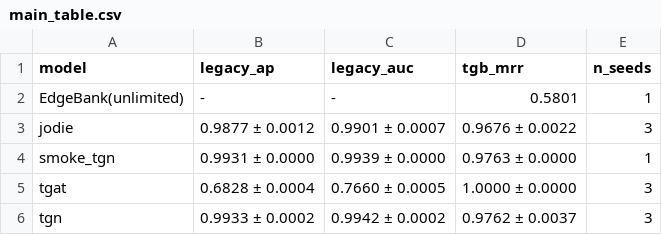
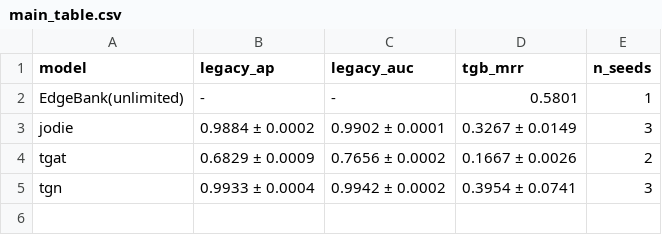
Before and after one commit to achintan97/tgnn-link-prediction-benchmark, a CSV file: experiments/results/main_table.csv, drawn as a sheet.

Commit message:
Phase 2: Complete experiment results with fixed TGB eval

```diff
--- a/experiments/results/main_table.csv
+++ b/experiments/results/main_table.csv
@@ -2,5 +2,4 @@ model,legacy_ap,legacy_auc,tgb_mrr,n_seeds
 EdgeBank(unlimited),-,-,0.5801,1
-jodie,0.9877 ± 0.0012,0.9901 ± 0.0007,0.9676 ± 0.0022,3
-smoke_tgn,0.9931 ± 0.0000,0.9939 ± 0.0000,0.9763 ± 0.0000,1
-tgat,0.6828 ± 0.0004,0.7660 ± 0.0005,1.0000 ± 0.0000,3
-tgn,0.9933 ± 0.0002,0.9942 ± 0.0002,0.9762 ± 0.0037,3
+jodie,0.9884 ± 0.0002,0.9902 ± 0.0001,0.3267 ± 0.0149,3
+tgat,0.6829 ± 0.0009,0.7656 ± 0.0002,0.1667 ± 0.0026,2
+tgn,0.9933 ± 0.0004,0.9942 ± 0.0002,0.3954 ± 0.0741,3
```
Also changed, not shown: 13 other files.
